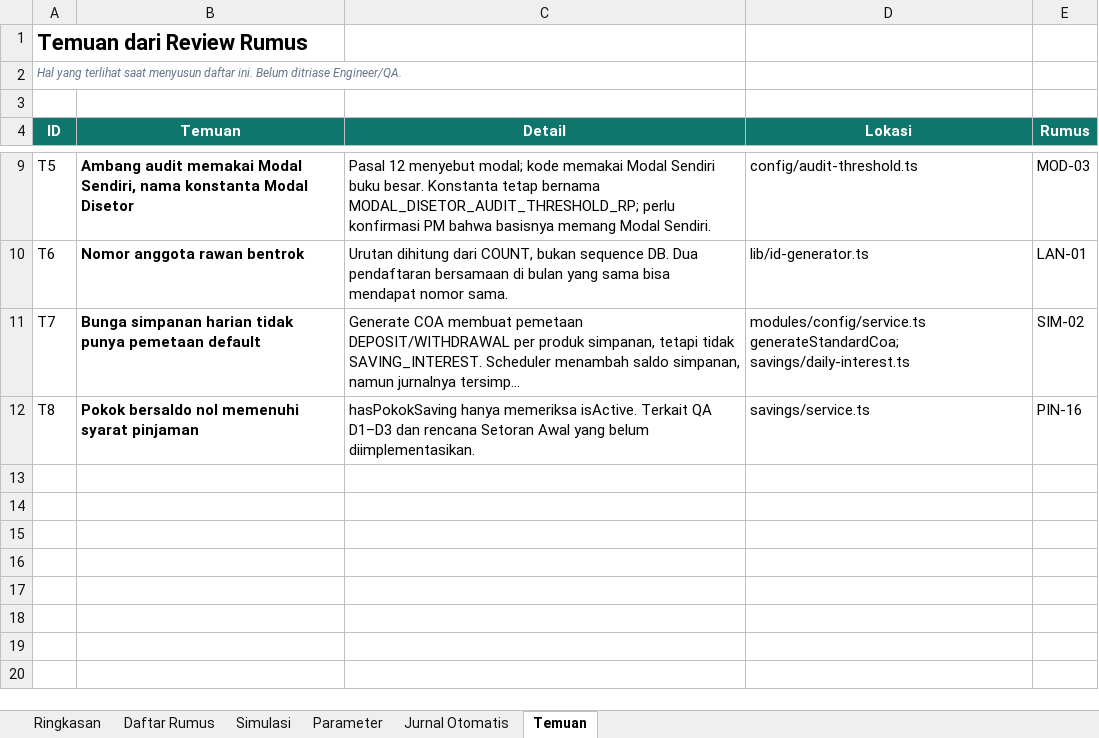
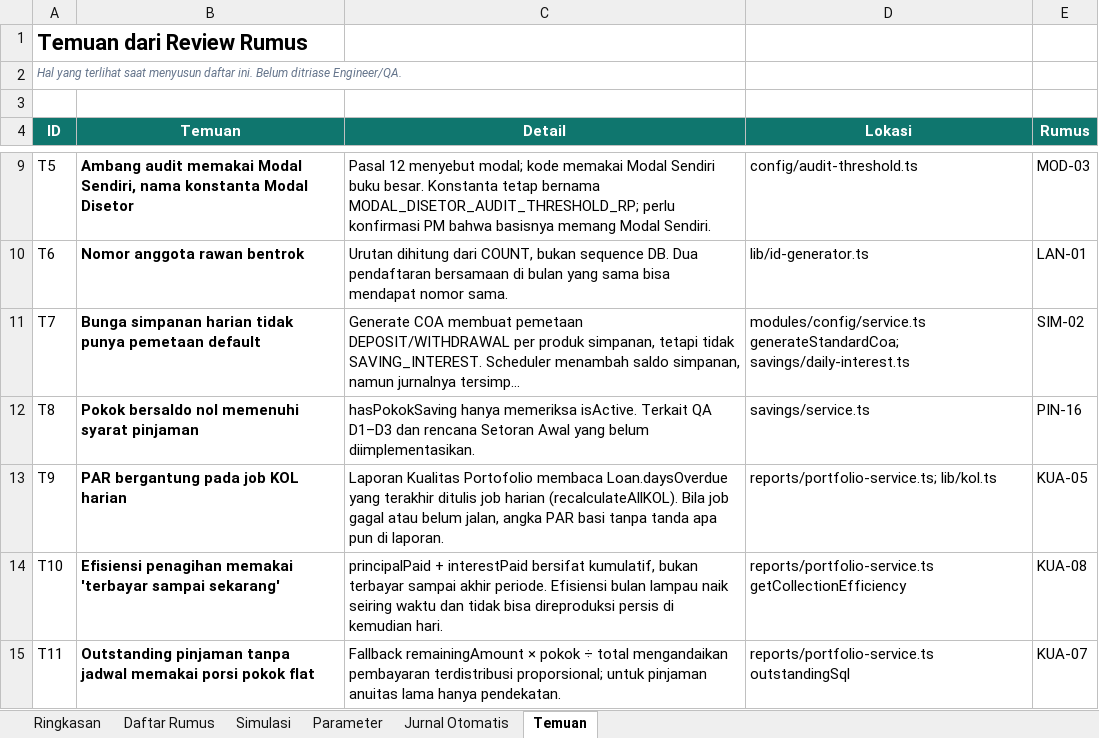
Before and after one commit to PTIJK/siskop_v3, an Excel workbook: docs/SISKOP-Formula-List.xlsx, sheet Temuan, drawn as a sheet; only a part is shown, gaps mark what is left out; long unchanged cells end in …; values as stored, in another font and other column widths than the file's, no borders; the diff names each change by its address in the sheet, - before the commit and + after, or states it on an @@ line.

```diff
--- a/docs/SISKOP-Formula-List.xlsx (sheet Temuan)
+++ b/docs/SISKOP-Formula-List.xlsx (sheet Temuan)
+row 13: T9 | PAR bergantung pada job KOL harian | Laporan Kualitas Portofolio membaca Loan.daysOverdue yang terakhir ditulis job harian (recalculateAllKOL). Bila job gagal atau belum jalan, angka PAR basi tanpa tanda apa pun di laporan. | reports/portfolio-service.ts; lib/kol.ts | KUA-05
+row 14: T10 | Efisiensi penagihan memakai 'terbayar sampai sekarang' | principalPaid + interestPaid bersifat kumulatif, bukan terbayar sampai akhir periode. Efisiensi bulan lampau naik seiring waktu dan tidak bisa direproduksi persis di kemudian hari. | reports/portfolio-service.ts getCollectionEfficiency | KUA-08
+row 15: T11 | Outstanding pinjaman tanpa jadwal memakai porsi pokok flat | Fallback remainingAmount × pokok ÷ total mengandaikan pembayaran terdistribusi proporsional; untuk pinjaman anuitas lama hanya pendekatan. | reports/portfolio-service.ts outstandingSql | KUA-07
```
Also changed, not shown: sheet Simulasi, sheet Daftar Rumus, sheet Jurnal Otomatis, sheet Ringkasan, sheet Parameter.
